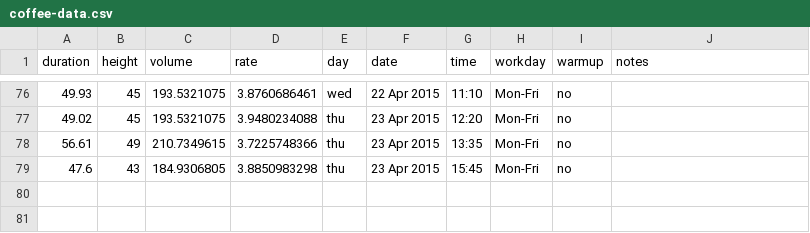
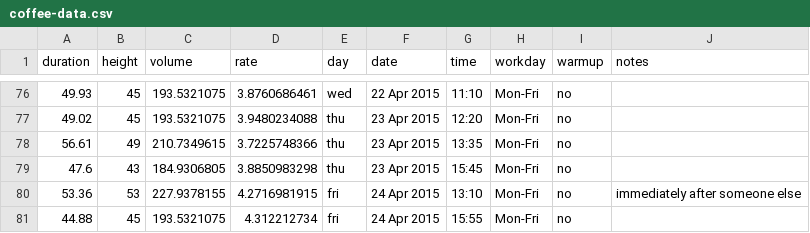
Before and after one commit to scevans/coffee-data, a CSV file: coffee-data.csv, drawn as a sheet; only a part is shown, gaps mark what is left out.

```diff
--- a/coffee-data.csv
+++ b/coffee-data.csv
@@ -79 +79,3 @@ duration,height,volume,rate,day,date,time,workday,warmup,notes
 47.6,43,184.9306805,3.8850983298,thu,23 Apr 2015,15:45,Mon-Fri,no,
+53.36,53,227.9378155,4.2716981915,fri,24 Apr 2015,13:10,Mon-Fri,no,immediately after someone else
+44.88,45,193.5321075,4.312212734,fri,24 Apr 2015,15:55,Mon-Fri,no,
```
Also changed, not shown: 5 other files.
